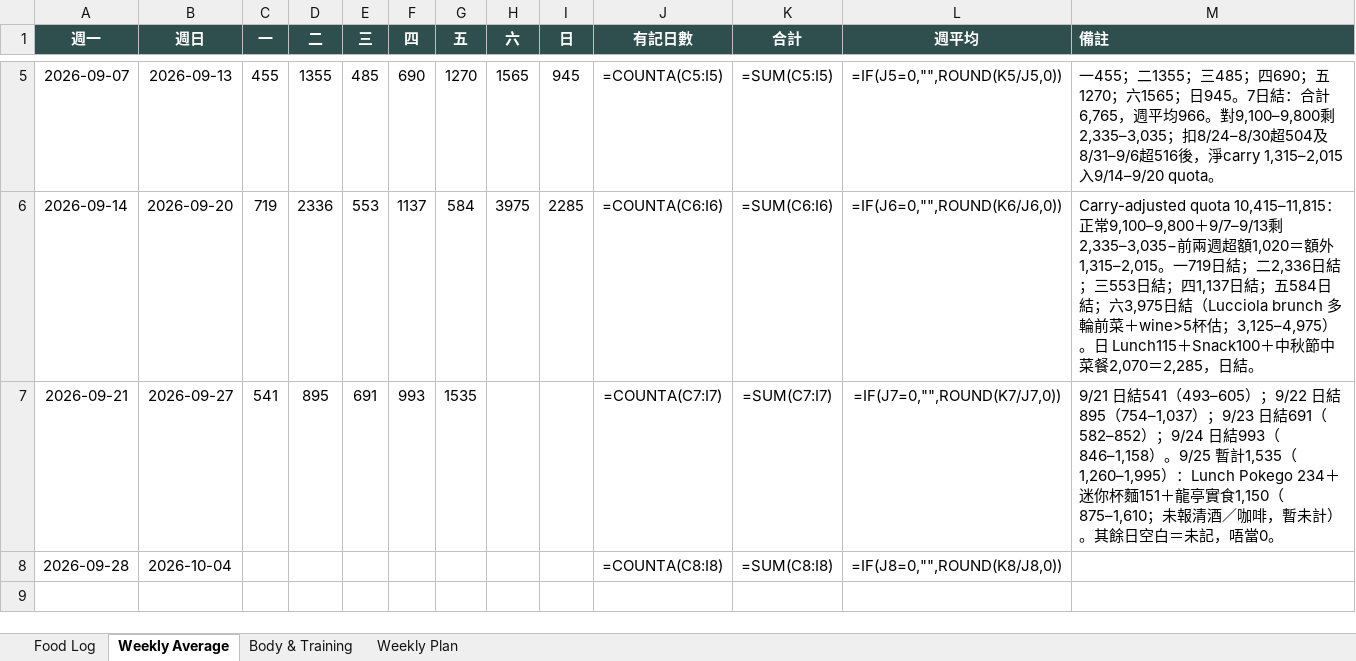
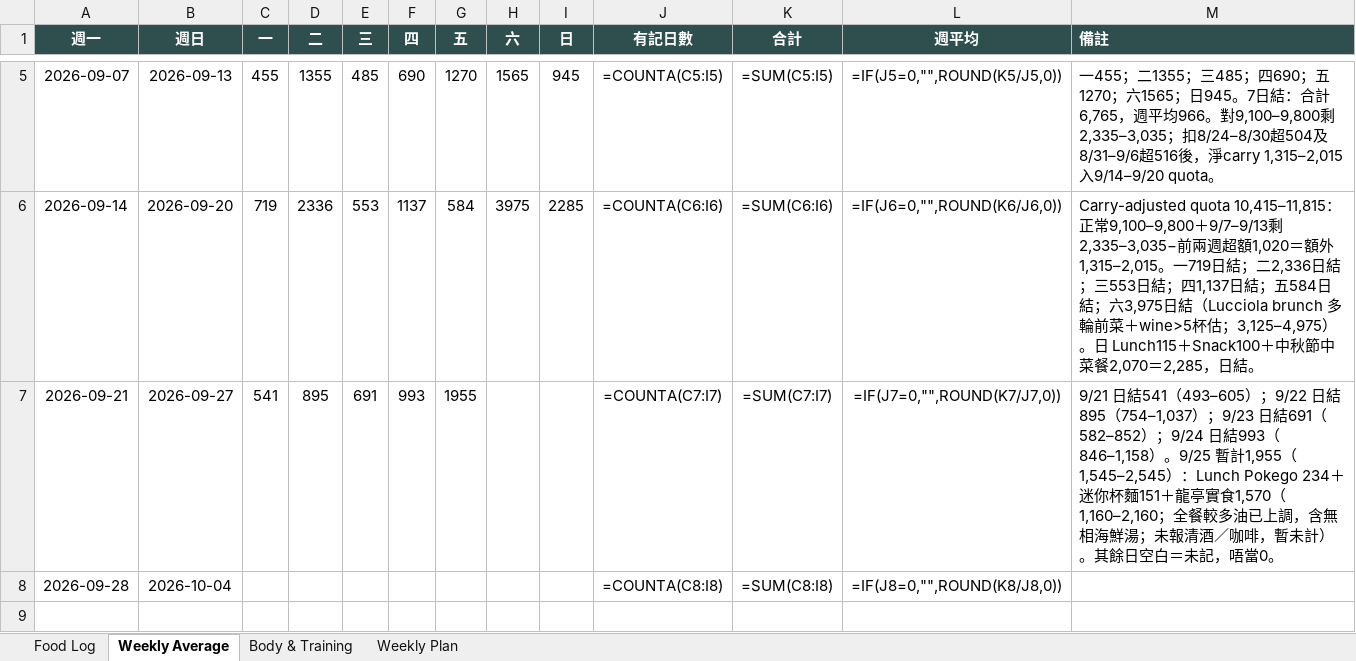
Before and after one commit to buzz-knittinpix/melodycheng622-cmyk.github.io, an Excel workbook: data/fitness_food_log.xlsx, sheet Weekly Average, drawn as a sheet; only a part is shown, gaps mark what is left out; values as stored, in another font and other column widths than the file's, no borders; formulas without a stored value are shown as written; the diff names each change by its address in the sheet, - before the commit and + after, or states it on an @@ line.

```diff
--- a/data/fitness_food_log.xlsx (sheet Weekly Average)
+++ b/data/fitness_food_log.xlsx (sheet Weekly Average)
-G7 (五): 1535
+G7 (五): 1955
-M7 (備註): …。9/25 暫計1,535（1,260–1,995）：Lunch Pokego 234＋迷你杯麵151＋龍亭實食1,150（875–1,610；未報清…
+M7 (備註): …。9/25 暫計1,955（1,545–2,545）：Lunch Pokego 234＋迷你杯麵151＋龍亭實食1,570（1,160–2,160；全餐較多油已上調，含無相海鮮湯；未報清…
```
Also changed, not shown: sheet Food Log, 1 other file.
